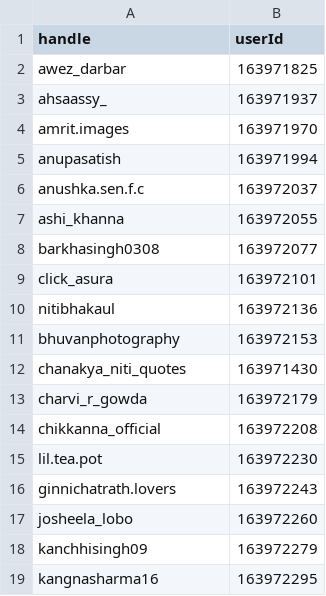
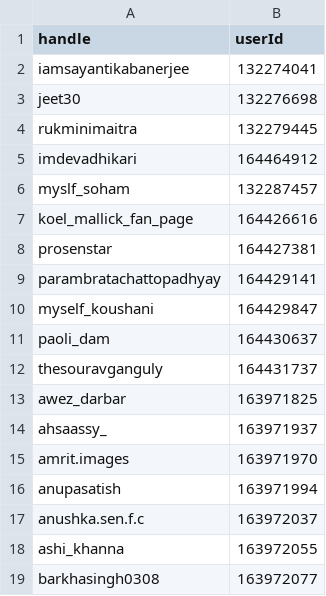
Before and after one commit to rohan-tiwari-bot/sync_infile, a CSV file: ig.csv, drawn as a sheet; only a part is shown; the shorter side is filled out with more unchanged rows; the diff names each change by its address in the sheet, - before the commit and + after, or states it on an @@ line.

```diff
--- a/ig.csv
+++ b/ig.csv
+row 2: iamsayantikabanerjee | 132274041
+row 3: jeet30 | 132276698
+row 4: rukminimaitra | 132279445
+row 5: imdevadhikari | 164464912
+row 6: myslf_soham | 132287457
+row 7: koel_mallick_fan_page | 164426616
+row 8: prosenstar | 164427381
+row 9: parambratachattopadhyay | 164429141
+row 10: myself_koushani | 164429847
+row 11: paoli_dam | 164430637
+row 12: thesouravganguly | 164431737
```
Also changed, not shown: yt.csv.
